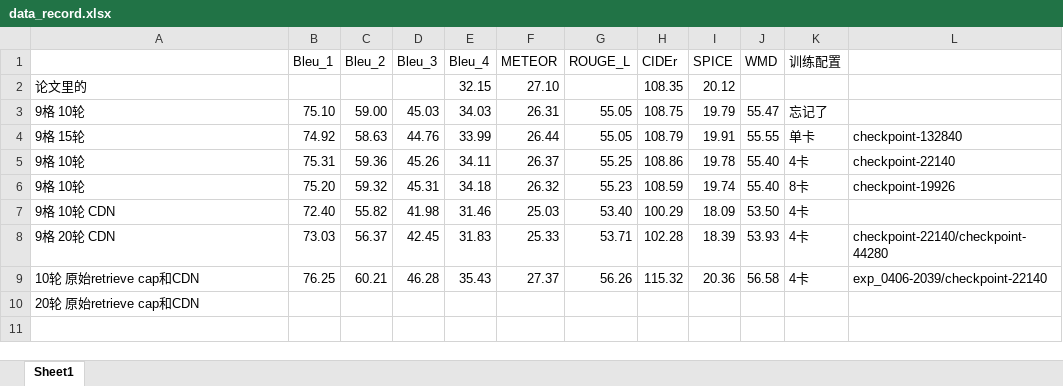
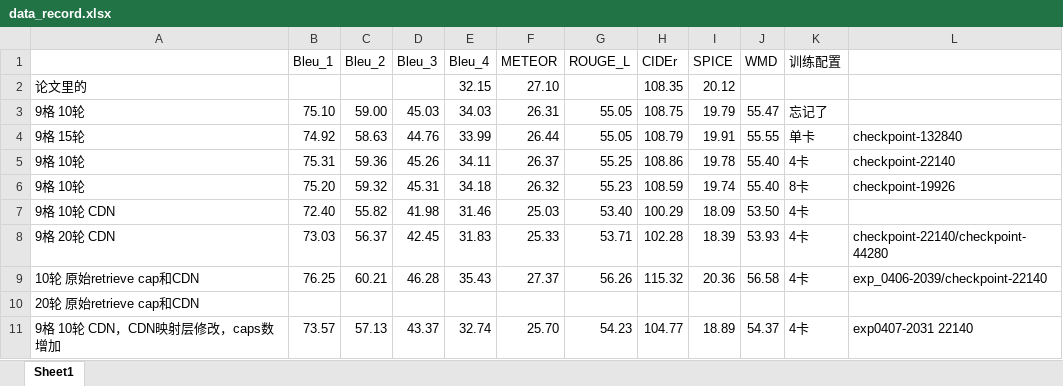
Before and after one commit to dongwhfdyer/smallcap, an Excel workbook: data_record.xlsx, sheet Sheet1, drawn as a sheet; values as stored, in another font and other column widths than the file's, no borders; the diff names each change by its address in the sheet, - before the commit and + after, or states it on an @@ line.

```diff
--- a/data_record.xlsx (sheet Sheet1)
+++ b/data_record.xlsx (sheet Sheet1)
+row 11: 9格 10轮 CDN，CDN映射层修改，caps数增加 | 73.57 | 57.13 | 43.37 | 32.74 | 25.70 | 54.23 | 104.77 | 18.89 | 54.37 | 4卡 | exp0407-2031 22140
```
Also changed, not shown: 4 other files.
